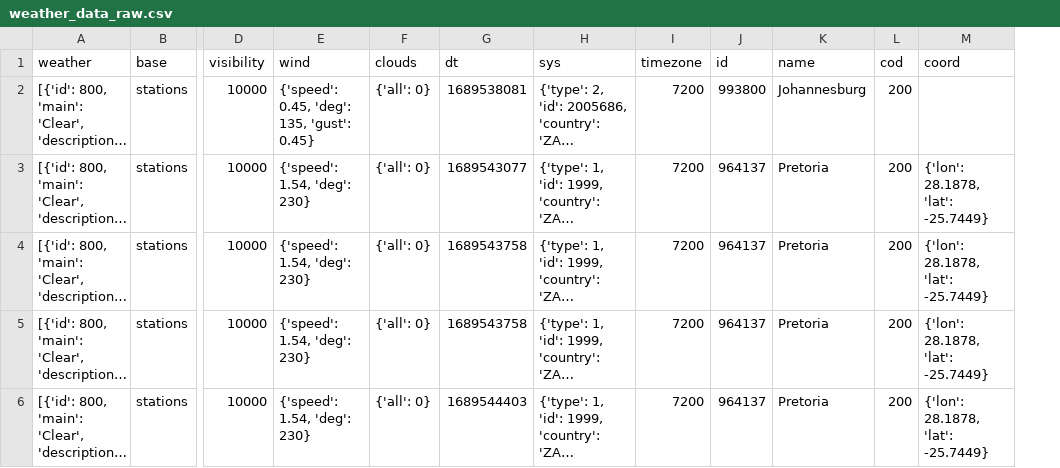
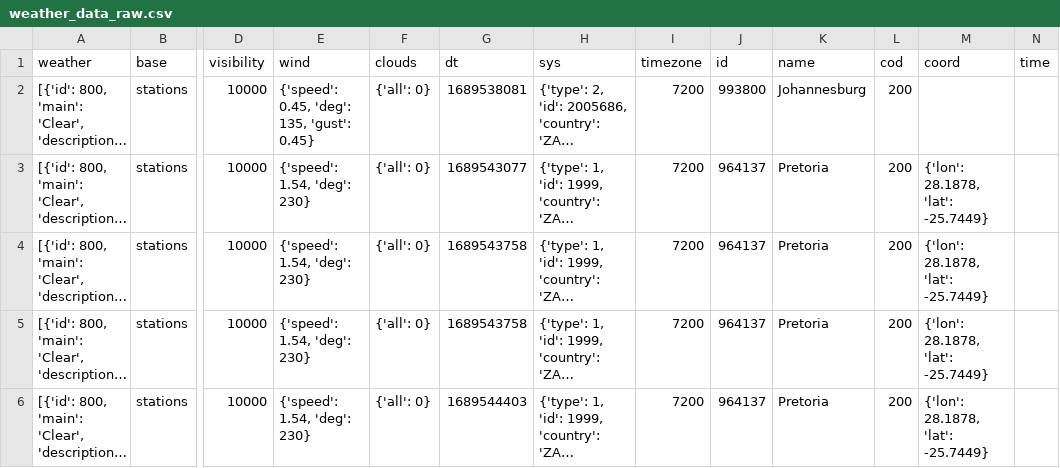
Before and after one commit to AdieCode/Weather_collecter, a CSV file: Data/weather_data_raw.csv, drawn as a sheet; only a part is shown, gaps mark what is left out; long unchanged cells end in …; the diff covers the shown part only; the diff names each change by its address in the sheet, - before the commit and + after, or states it on an @@ line.

```diff
--- a/Data/weather_data_raw.csv
+++ b/Data/weather_data_raw.csv
+column N (time), empty
```
Also changed, not shown: 12 added rows elsewhere in this file, 2 other files.
